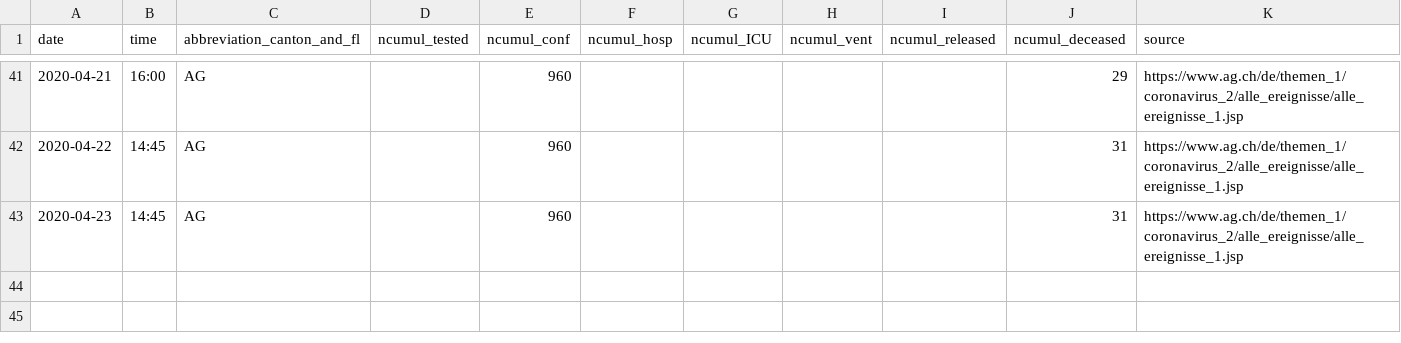
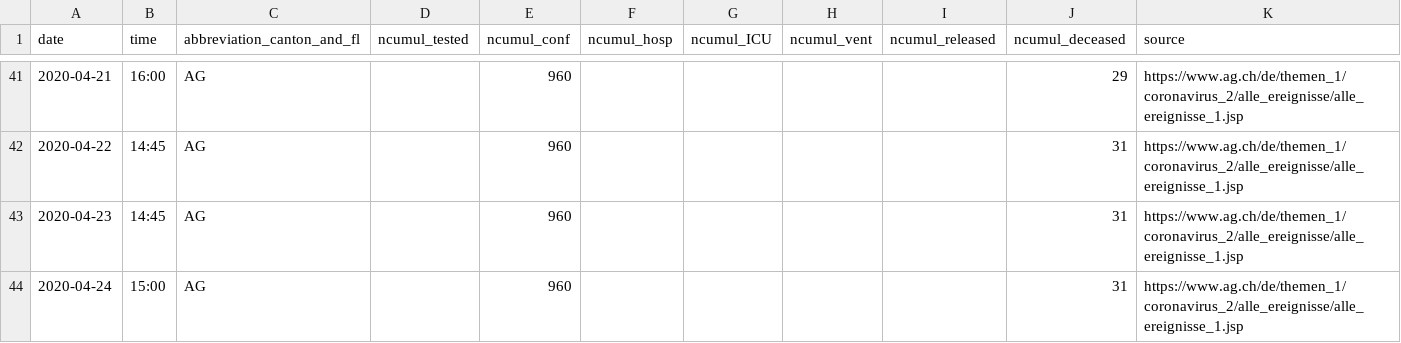
Before and after one commit to ivanek/covid_19, a CSV file: fallzahlen_kanton_total_csv/COVID19_Fallzahlen_Kanton_AG_total.csv, drawn as a sheet; only a part is shown, gaps mark what is left out.

```diff
--- a/fallzahlen_kanton_total_csv/COVID19_Fallzahlen_Kanton_AG_total.csv
+++ b/fallzahlen_kanton_total_csv/COVID19_Fallzahlen_Kanton_AG_total.csv
@@ -43 +43,2 @@ date,time,abbreviation_canton_and_fl,ncumul_tested,ncumul_conf,ncumul_hosp,ncumu
 2020-04-23,14:45,AG,"",960,"","","","",31,https://www.ag.ch/de/themen_1/coronavirus_2/alle_ereignisse/alle_ereignisse_1.jsp
+2020-04-24,15:00,AG,,960,,,,,31,https://www.ag.ch/de/themen_1/coronavirus_2/alle_ereignisse/alle_ereignisse_1.jsp
```
